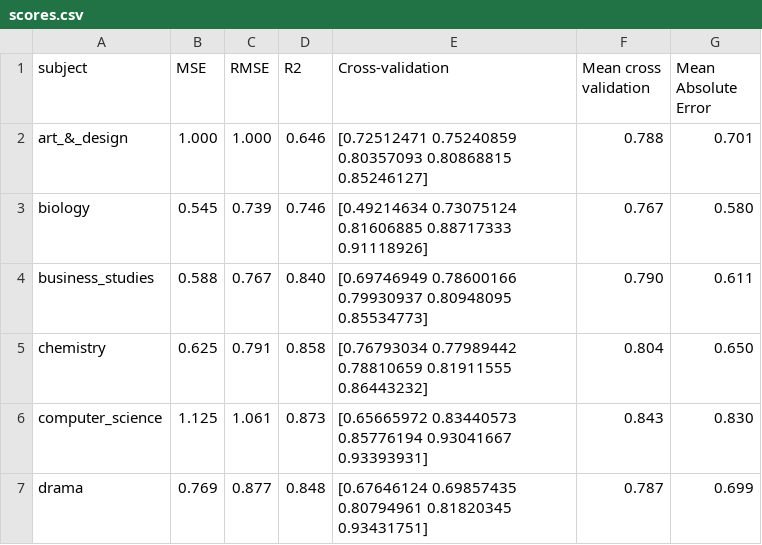
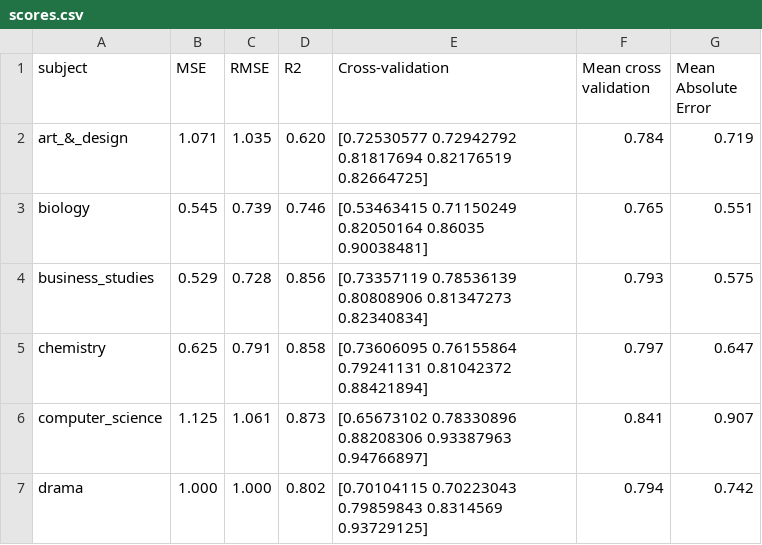
Before and after one commit to robertwiles123/subject_predictions, a CSV file: random_forest_scores/scores.csv, drawn as a sheet; only a part is shown; the diff covers the shown part only.

```diff
--- a/random_forest_scores/scores.csv
+++ b/random_forest_scores/scores.csv
@@ -1,7 +1,7 @@
 subject,MSE,RMSE,R2,Cross-validation,Mean cross validation,Mean Absolute Error
-art_&_design,1.000,1.000,0.646,[0.72512471 0.75240859 0.80357093 0.80868815 0.85246127],0.788,0.701
-biology,0.545,0.739,0.746,[0.49214634 0.73075124 0.81606885 0.88717333 0.91118926],0.767,0.580
-business_studies,0.588,0.767,0.840,[0.69746949 0.78600166 0.79930937 0.80948095 0.85534773],0.790,0.611
-chemistry,0.625,0.791,0.858,[0.76793034 0.77989442 0.78810659 0.81911555 0.86443232],0.804,0.650
-computer_science,1.125,1.061,0.873,[0.65665972 0.83440573 0.85776194 0.93041667 0.93393931],0.843,0.830
-drama,0.769,0.877,0.848,[0.67646124 0.69857435 0.80794961 0.81820345 0.93431751],0.787,0.699
+art_&_design,1.071,1.035,0.620,[0.72530577 0.72942792 0.81817694 0.82176519 0.82664725],0.784,0.719
+biology,0.545,0.739,0.746,[0.53463415 0.71150249 0.82050164 0.86035    0.90038481],0.765,0.551
+business_studies,0.529,0.728,0.856,[0.73357119 0.78536139 0.80808906 0.81347273 0.82340834],0.793,0.575
+chemistry,0.625,0.791,0.858,[0.73606095 0.76155864 0.79241131 0.81042372 0.88421894],0.797,0.647
+computer_science,1.125,1.061,0.873,[0.65673102 0.78330896 0.88208306 0.93387963 0.94766897],0.841,0.907
+drama,1.000,1.000,0.802,[0.70104115 0.70223043 0.79859843 0.8314569  0.93729125],0.794,0.742
```
Also changed, not shown: 5 added rows and 44 edited cells elsewhere in this file, model_csvs/science_double.csv, 52 other files.
